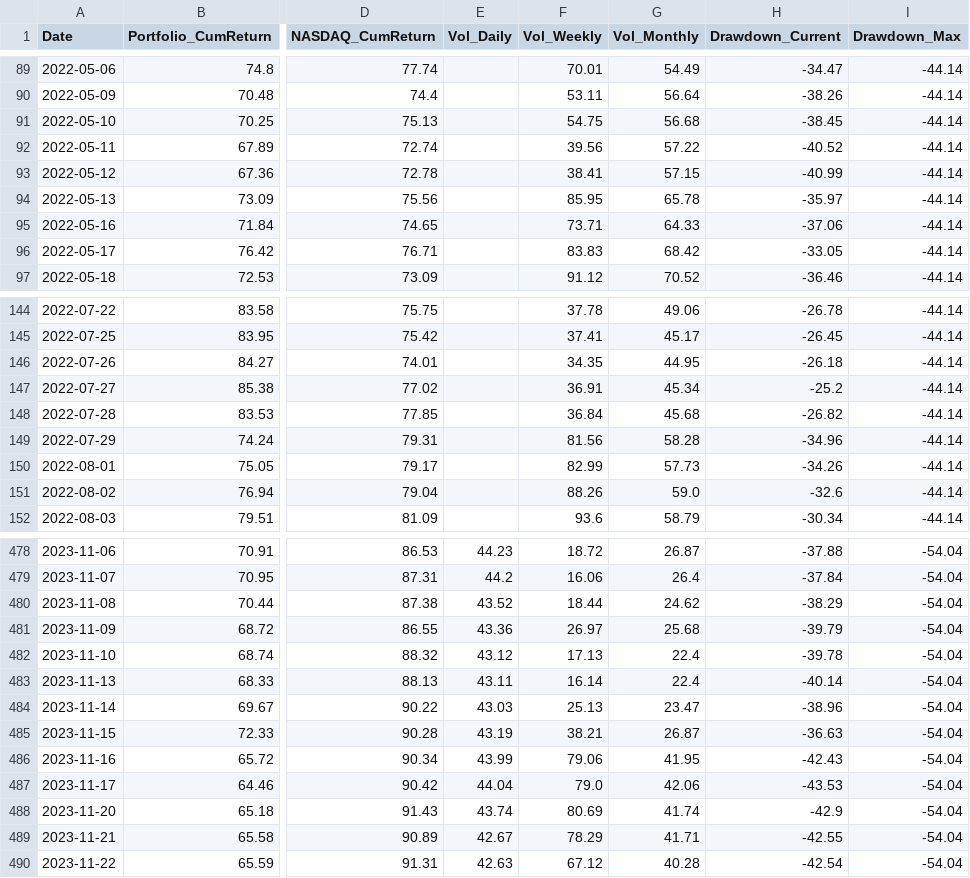
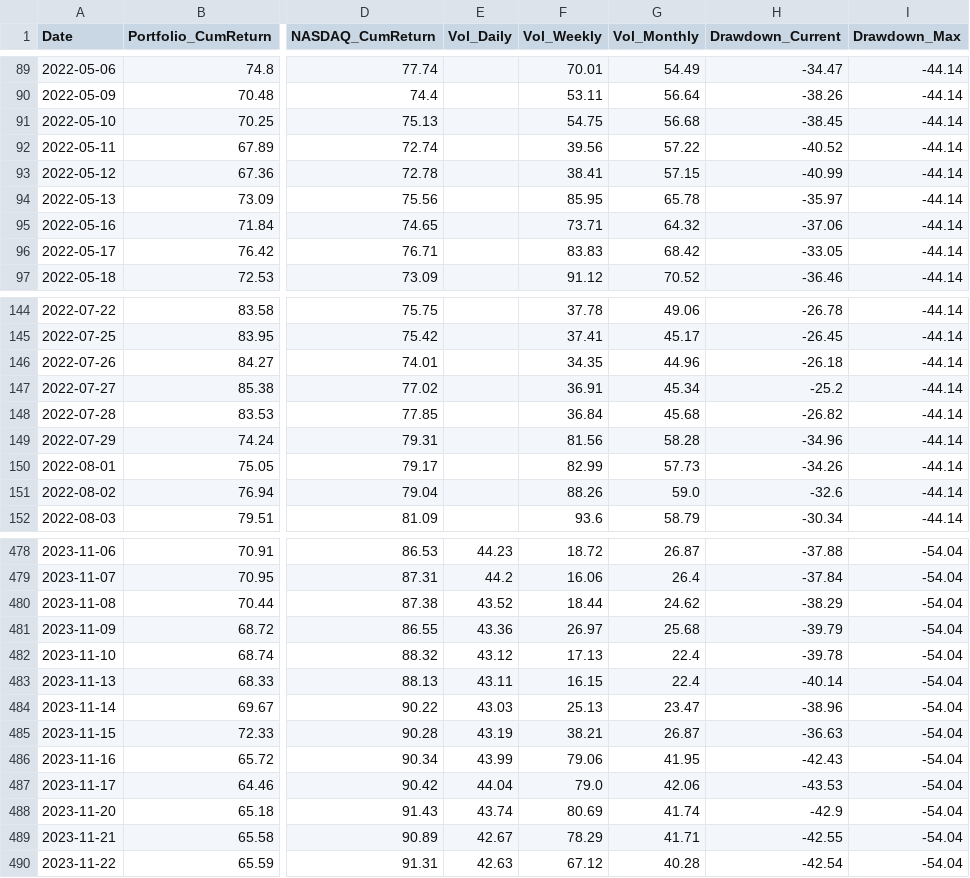
Before and after one commit to BQ-Python/portfolio-data, a CSV file: portefeuille_conviction_usa_v2.csv, drawn as a sheet; only a part is shown, gaps mark what is left out; the diff names each change by its address in the sheet, - before the commit and + after, or states it on an @@ line.

```diff
--- a/portefeuille_conviction_usa_v2.csv
+++ b/portefeuille_conviction_usa_v2.csv
-G95 (Vol_Monthly): 64.33
+G95 (Vol_Monthly): 64.32
-G146 (Vol_Monthly): 44.95
+G146 (Vol_Monthly): 44.96
-F483 (Vol_Weekly): 16.14
+F483 (Vol_Weekly): 16.15
```
Also changed, not shown: portefeuille_usa_2026_v2.csv.
